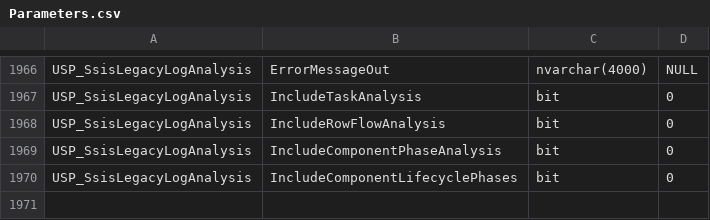
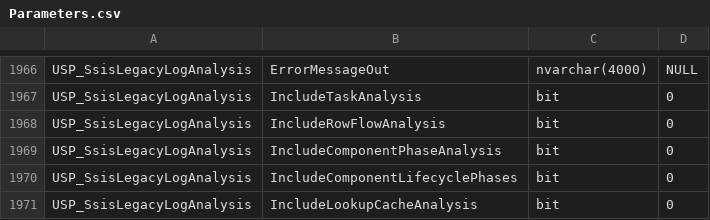
Before and after one commit to gecompat/SQL_Server_Analyze, a CSV file: Metadata/Inventory/Parameters.csv, drawn as a sheet; only a part is shown, gaps mark what is left out.

```diff
--- a/Metadata/Inventory/Parameters.csv
+++ b/Metadata/Inventory/Parameters.csv
@@ -1970 +1970,2 @@ USP_SsisLegacyLogAnalysis,IncludeComponentPhaseAnalysis,bit,0
 USP_SsisLegacyLogAnalysis,IncludeComponentLifecyclePhases,bit,0
+USP_SsisLegacyLogAnalysis,IncludeLookupCacheAnalysis,bit,0
```
Also changed, not shown: Metadata/Inventory/Module_Maturity.csv, Metadata/Inventory/ResultSets.csv, 11 other files.
